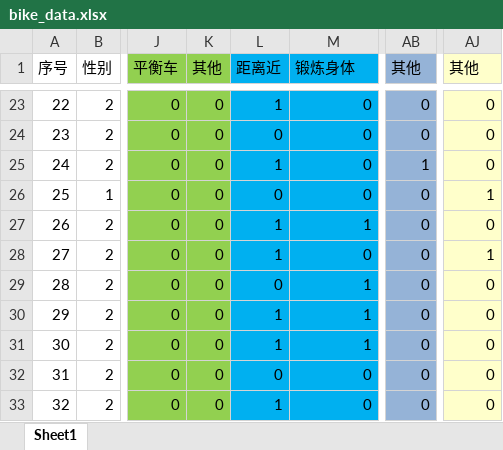
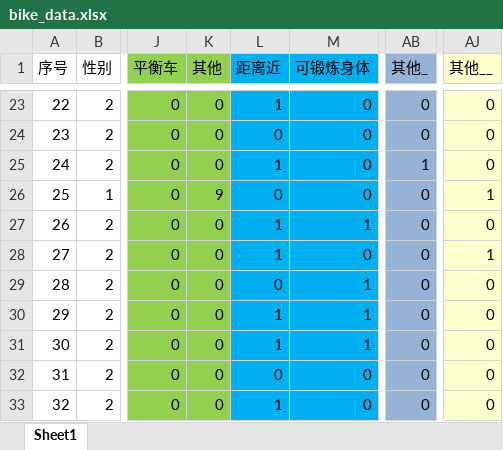
Before and after one commit to bin549/Bike-Data-Analysis, an Excel workbook: excel/bike_data.xlsx, sheet Sheet1, drawn as a sheet; only a part is shown, gaps mark what is left out; values as stored, in another font and other column widths than the file's, no borders; the diff covers the shown part only; the diff names each change by its address in the sheet, - before the commit and + after, or states it on an @@ line.

```diff
--- a/excel/bike_data.xlsx (sheet Sheet1)
+++ b/excel/bike_data.xlsx (sheet Sheet1)
-M1: 锻炼身体
+M1: 可锻炼身体
-AB1: 其他
+AB1: 其他_
-AJ1: 其他
+AJ1: 其他__
-K26 (其他): 0
+K26 (其他): 9
```
Also changed, not shown: 24 added rows, 85 edited cells and row numbers in column A elsewhere in this sheet, 1 other file.
